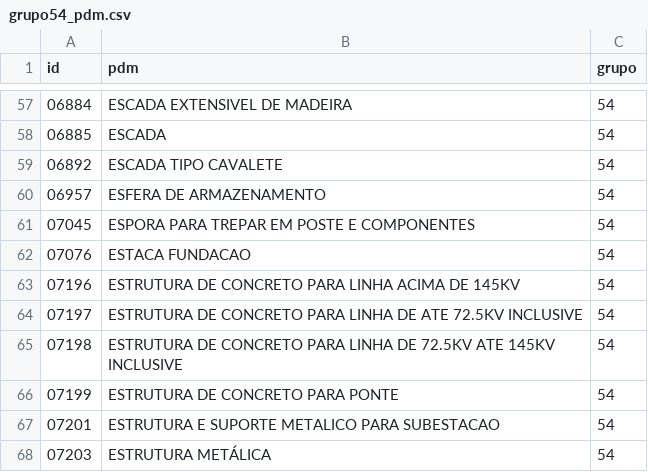
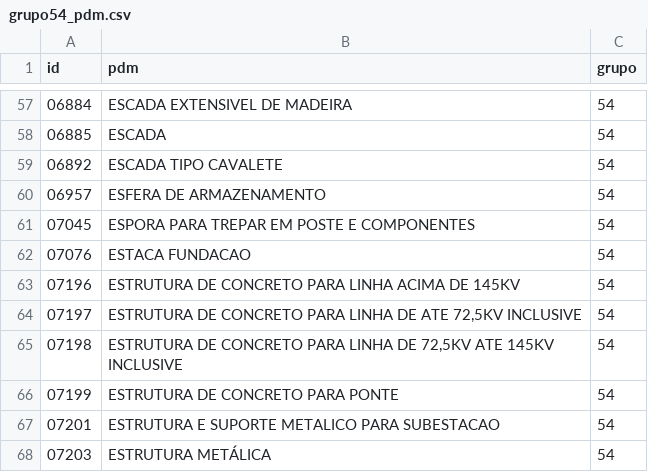
Before and after one commit to ant-rod-silva/catmat_compras_gov_pub, a CSV file: pdm/csv/grupo54_pdm.csv, drawn as a sheet; only a part is shown, gaps mark what is left out; the diff names each change by its address in the sheet, - before the commit and + after, or states it on an @@ line.

Commit message:
Update grupo54_pdm.csv

```diff
--- a/pdm/csv/grupo54_pdm.csv
+++ b/pdm/csv/grupo54_pdm.csv
-B64 (pdm): …DE ATE 72.5KV INCLUSIVE
+B64 (pdm): …DE ATE 72,5KV INCLUSIVE
-B65 (pdm): …LINHA DE 72.5KV ATE 145KV…
+B65 (pdm): …LINHA DE 72,5KV ATE 145KV…
```
